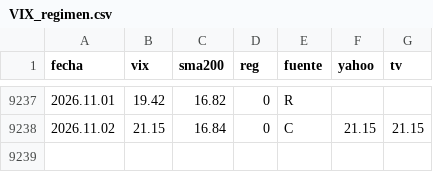
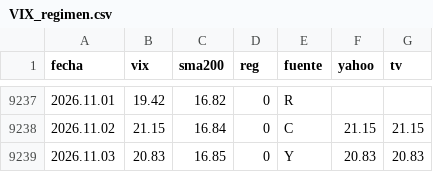
Before and after one commit to Oaragunde/vxn-feed, a CSV file: VIX_regimen.csv, drawn as a sheet; only a part is shown, gaps mark what is left out.

```diff
--- a/VIX_regimen.csv
+++ b/VIX_regimen.csv
@@ -9238 +9238,2 @@ fecha;vix;sma200;reg;fuente;yahoo;tv
 2026.11.02;21.15;16.84;0;C;21.15;21.15
+2026.11.03;20.83;16.85;0;Y;20.83;20.83
```
Also changed, not shown: GVZ_regimen.csv, VXN_regimen.csv.
